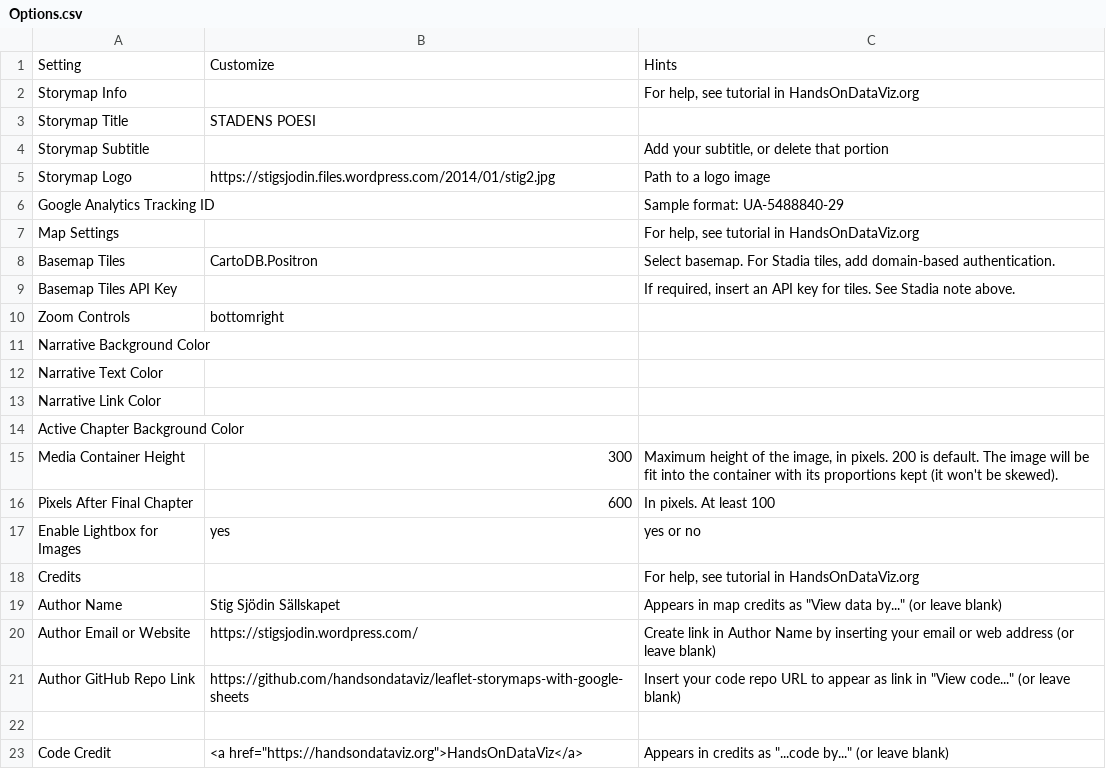
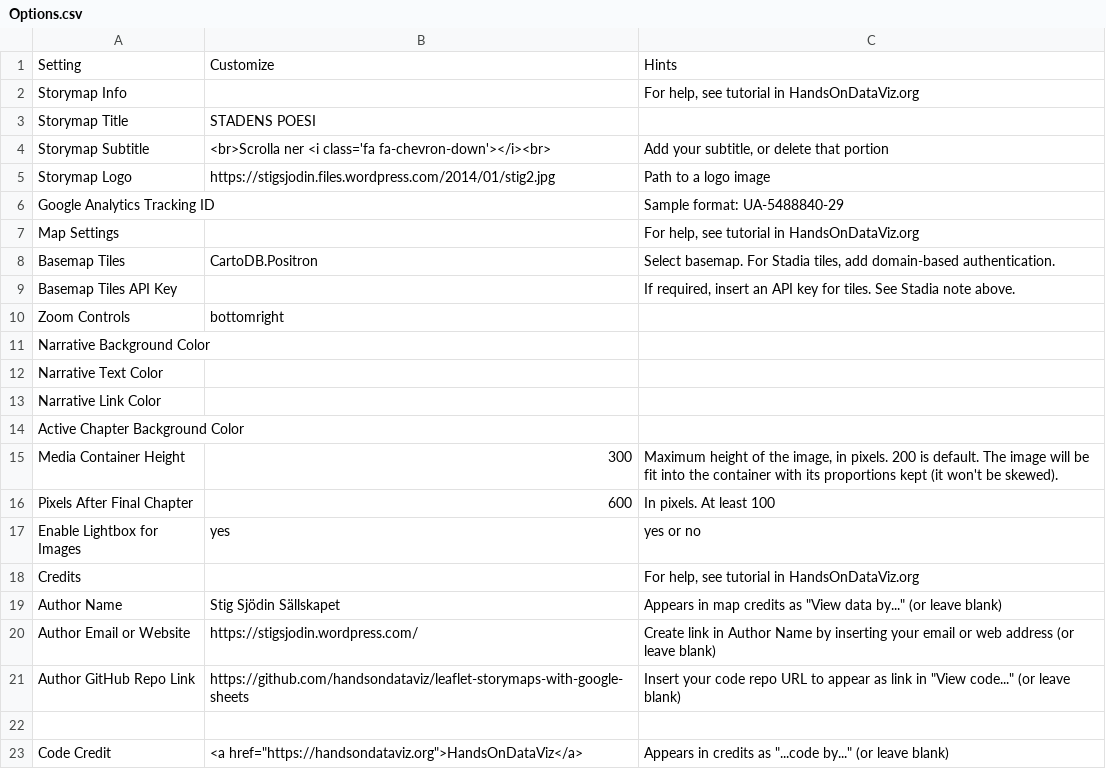
Before and after one commit to sportyfred/stigsjodin, a CSV file: csv/Options.csv, drawn as a sheet.

Commit message:
Update Options.csv

```diff
--- a/csv/Options.csv
+++ b/csv/Options.csv
@@ -3,3 +3,3 @@ Storymap Info,,"For help, see tutorial in HandsOnDataViz.org"
 Storymap Title,STADENS POESI,
-Storymap Subtitle,,"Add your subtitle, or delete that portion"
+Storymap Subtitle,<br>Scrolla ner <i class='fa fa-chevron-down'></i><br>,"Add your subtitle, or delete that portion"
 Storymap Logo,https://stigsjodin.files.wordpress.com/2014/01/stig2.jpg,Path to a logo image
```
